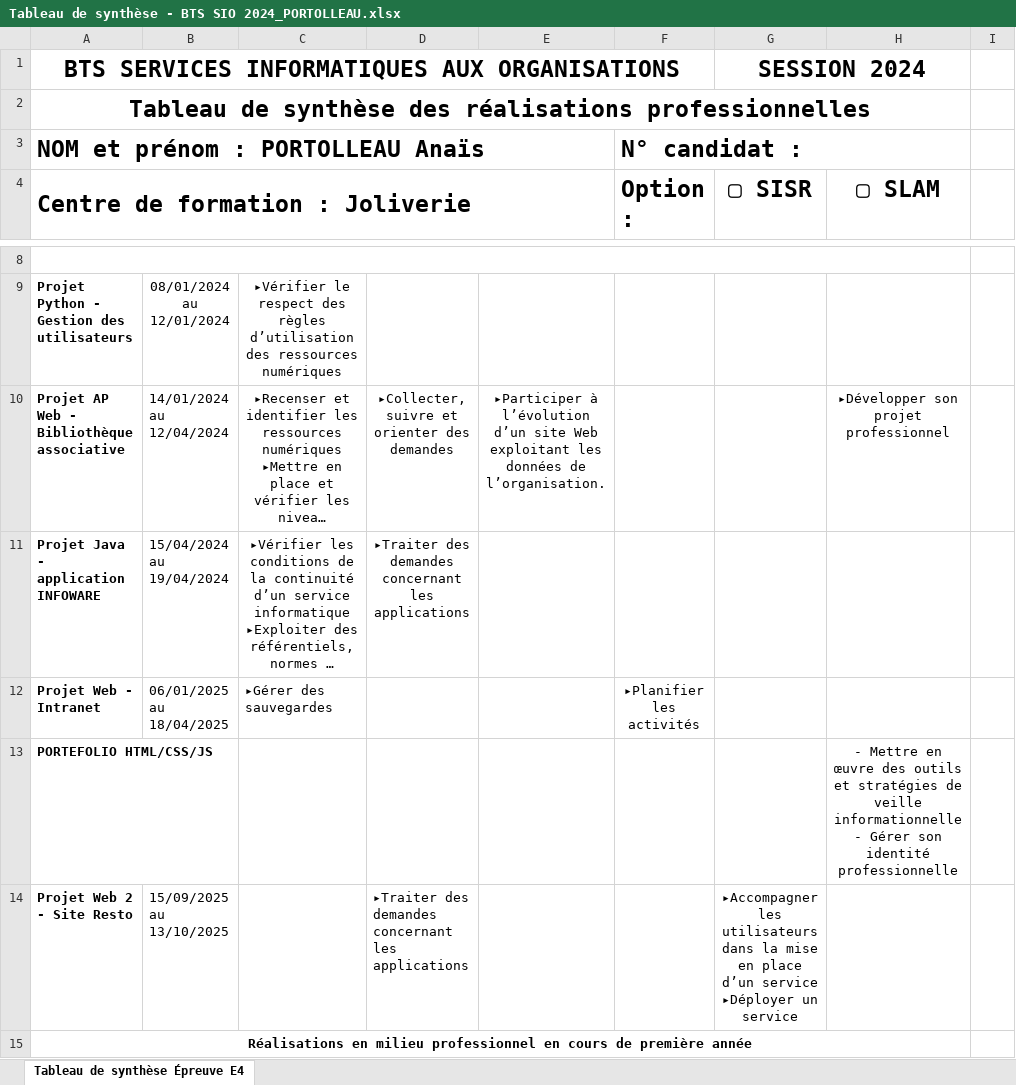
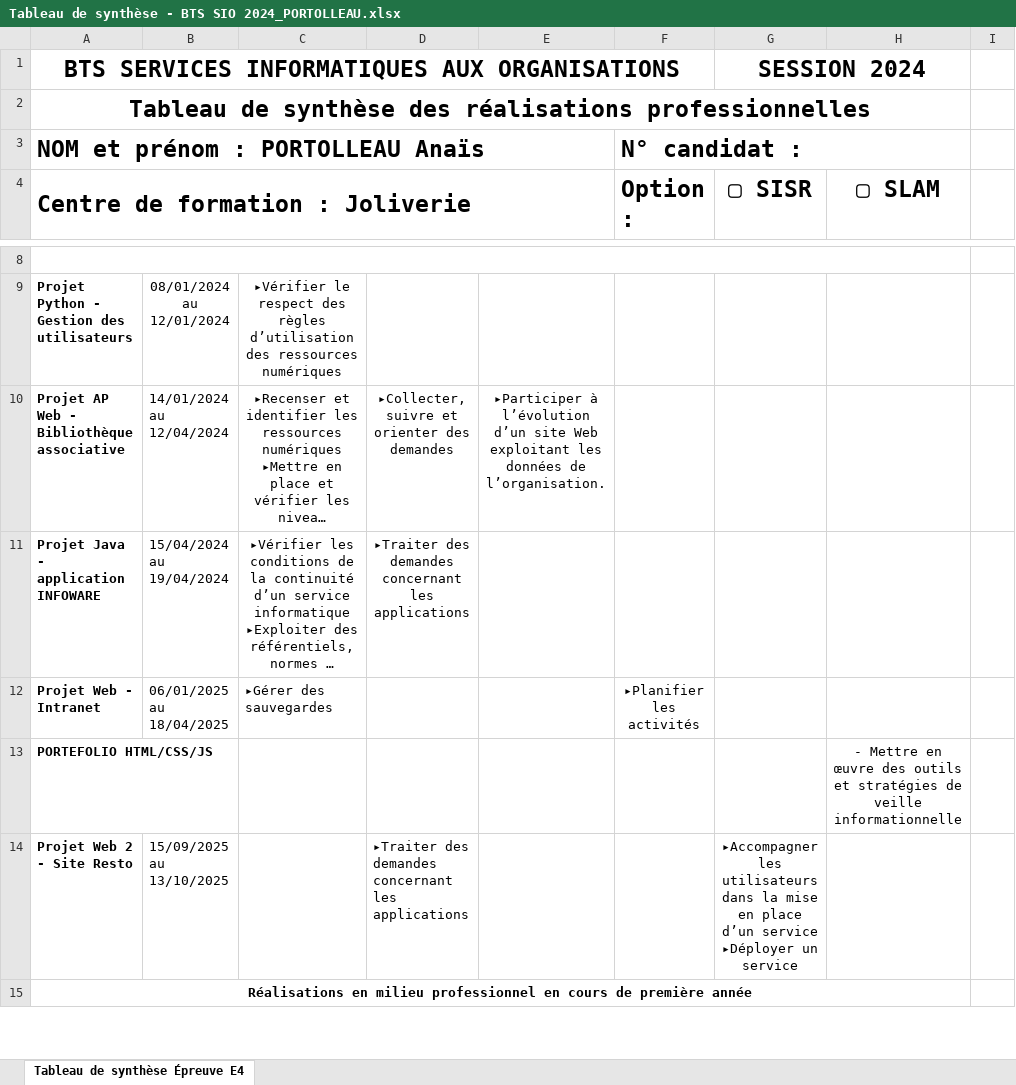
Before and after one commit to Anaisprt44/Portfolio, an Excel workbook: t_competences/Tableau de synthèse - BTS SIO 2024_PORTOLLEAU.xlsx, sheet Tableau de synthèse Épreuve E4, drawn as a sheet; only a part is shown, gaps mark what is left out; long unchanged cells end in …; values as stored, in another font and other column widths than the file's, no borders; the diff covers the shown part only; the diff names each change by its address in the sheet, - before the commit and + after, or states it on an @@ line.

Commit message:
veille phisihing enlevé + mise à jour des 3 veilles

```diff
--- a/t_competences/Tableau de synthèse - BTS SIO 2024_PORTOLLEAU.xlsx (sheet Tableau de synthèse Épreuve E4)
+++ b/t_competences/Tableau de synthèse - BTS SIO 2024_PORTOLLEAU.xlsx (sheet Tableau de synthèse Épreuve E4)
-H10 (▢ SLAM): ▸Développer son projet professionnel
+H10 (▢ SLAM): (empty)
-H13 (▢ SLAM): …veille informationnelle - Gérer son identité professionnelle
+H13 (▢ SLAM): …veille informationnelle
```
Also changed, not shown: 1 edited cell elsewhere in this sheet, 5 other files.
